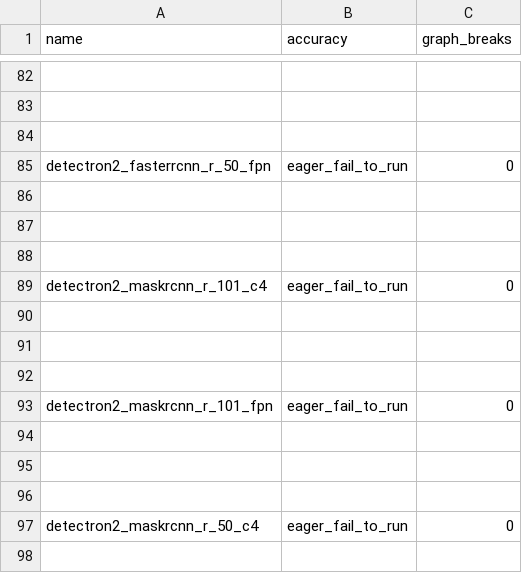
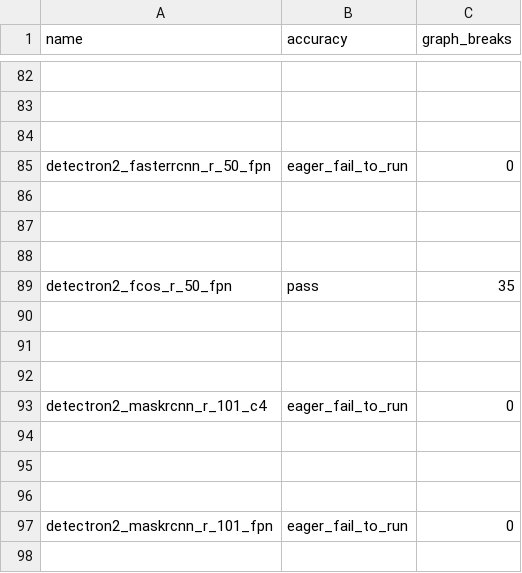
Before and after one commit to vortex-dev11/pytorch, a CSV file: benchmarks/dynamo/ci_expected_accuracy/dynamic_aot_eager_torchbench_inference.csv, drawn as a sheet; only a part is shown, gaps mark what is left out; the shorter side is filled out with more unchanged rows.

```diff
--- a/benchmarks/dynamo/ci_expected_accuracy/dynamic_aot_eager_torchbench_inference.csv
+++ b/benchmarks/dynamo/ci_expected_accuracy/dynamic_aot_eager_torchbench_inference.csv
@@ -88,2 +88,6 @@ detectron2_fasterrcnn_r_50_fpn,eager_fail_to_run,0
 
+detectron2_fcos_r_50_fpn,pass,35
+
+
+
 detectron2_maskrcnn_r_101_c4,eager_fail_to_run,0
```
Also changed, not shown: benchmarks/dynamo/ci_expected_accuracy/dynamic_cpu_inductor_torchbench_inference.csv, benchmarks/dynamo/ci_expected_accuracy/dynamic_inductor_torchbench_inference.csv, 1 other file.
